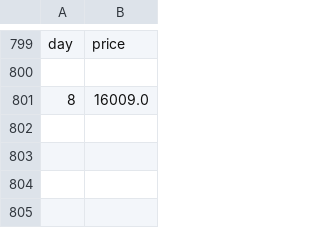
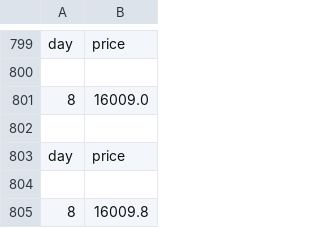
Before and after one commit to dyphen12/Leviathan, a CSV file: Leviathan/Angels/data/BTCUSD.csv, drawn as a sheet; only a part is shown, gaps mark what is left out.

```diff
--- a/Leviathan/Angels/data/BTCUSD.csv
+++ b/Leviathan/Angels/data/BTCUSD.csv
@@ -801 +801,5 @@ day,price
 8,16009.0
+
+day,price
+
+8,16009.8
```
Also changed, not shown: Leviathan/Angels/data/BTCUSDtoEVA.csv, 3 other files.
